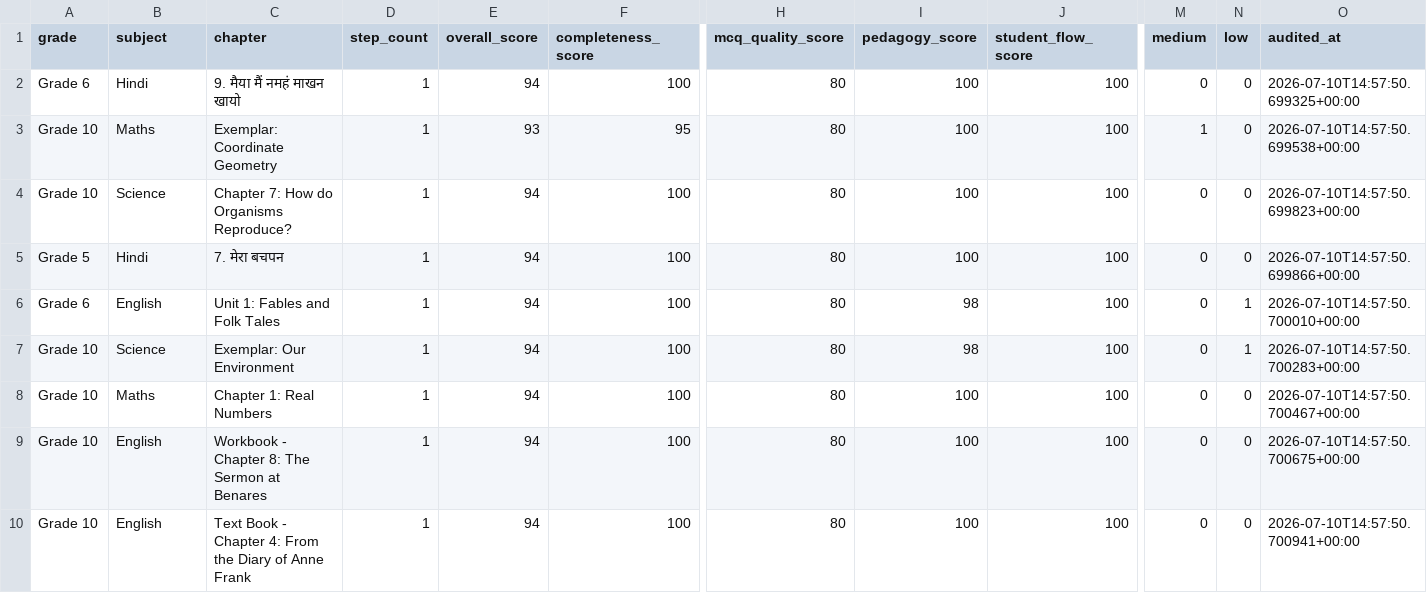
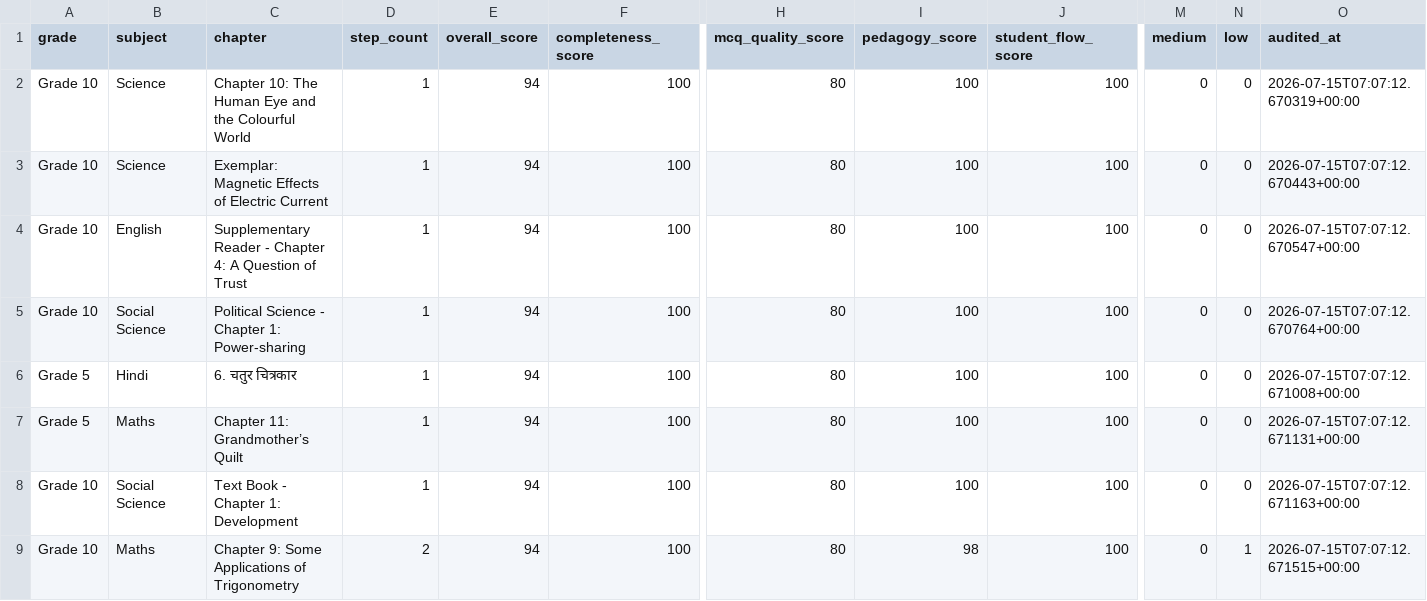
Before and after one commit to pradipbhuyan/likha-poha-ai, a CSV file: backend/reports/lesson_quality/lesson_quality_summary.csv, drawn as a sheet; only a part is shown, gaps mark what is left out; removed rows and columns are numbered as before the commit, all else as after; rows hold the shown columns only; the diff covers the shown part only; the diff names each change by its address in the sheet, - before the commit and + after, or states it on an @@ line.

Commit message:
chore: update lesson quality reports (auto-generated)

```diff
--- a/backend/reports/lesson_quality/lesson_quality_summary.csv
+++ b/backend/reports/lesson_quality/lesson_quality_summary.csv
-A2 (grade): Grade 6
+A2 (grade): Grade 10
-B2 (subject): Hindi
+B2 (subject): Science
-C2 (chapter): 9. मैया मैं नमहं माखन खायो
+C2 (chapter): Chapter 10: The Human Eye and the Colourful World
-O2 (audited_at): 2026-07-10T14:57:50.699325+00:00
+O2 (audited_at): 2026-07-15T07:07:12.670319+00:00
-row 3: Grade 10 | Maths | Exemplar: Coordinate Geometry | 1 | 93 | 95 | 80 | 100 | 100 | 1 | 0 | 2026-07-10T14:57:50.699538+00:00
-C3 (chapter): Chapter 7: How do Organisms Reproduce?
+C3 (chapter): Exemplar: Magnetic Effects of Electric Current
-O3 (audited_at): 2026-07-10T14:57:50.699823+00:00
+O3 (audited_at): 2026-07-15T07:07:12.670443+00:00
-A4 (grade): Grade 5
+A4 (grade): Grade 10
-B4 (subject): Hindi
+B4 (subject): English
-C4 (chapter): 7. मेरा बचपन
+C4 (chapter): Supplementary Reader - Chapter 4: A Question of Trust
-O4 (audited_at): 2026-07-10T14:57:50.699866+00:00
+O4 (audited_at): 2026-07-15T07:07:12.670547+00:00
-A5 (grade): Grade 6
+A5 (grade): Grade 10
-B5 (subject): English
+B5 (subject): Social Science
-C5 (chapter): Unit 1: Fables and Folk Tales
+C5 (chapter): Political Science - Chapter 1: Power-sharing
-I5:I6 (pedagogy_score): 98
+I5:I6 (pedagogy_score): 100
-N5:N6 (low): 1
+N5:N6 (low): 0
-O5 (audited_at): 2026-07-10T14:57:50.700010+00:00
+O5 (audited_at): 2026-07-15T07:07:12.670764+00:00
-A6:A7 (grade): Grade 10
+A6:A7 (grade): Grade 5
-B6 (subject): Science
+B6 (subject): Hindi
-C6 (chapter): Exemplar: Our Environment
+C6 (chapter): 6. चतुर चित्रकार
-O6 (audited_at): 2026-07-10T14:57:50.700283+00:00
+O6 (audited_at): 2026-07-15T07:07:12.671008+00:00
-C7 (chapter): Chapter 1: Real Numbers
+C7 (chapter): Chapter 11: Grandmother’s Quilt
-O7 (audited_at): 2026-07-10T14:57:50.700467+00:00
+O7 (audited_at): 2026-07-15T07:07:12.671131+00:00
-B8 (subject): English
+B8 (subject): Social Science
-C8 (chapter): Workbook - Chapter 8: The Sermon at Benares
+C8 (chapter): Text Book - Chapter 1: Development
-O8 (audited_at): 2026-07-10T14:57:50.700675+00:00
+O8 (audited_at): 2026-07-15T07:07:12.671163+00:00
-B9 (subject): English
+B9 (subject): Maths
-C9 (chapter): Text Book - Chapter 4: From the Diary of Anne Frank
+C9 (chapter): Chapter 9: Some Applications of Trigonometry
-D9 (step_count): 1
+D9 (step_count): 2
-I9 (pedagogy_score): 100
+I9 (pedagogy_score): 98
-N9 (low): 0
+N9 (low): 1
-O9 (audited_at): 2026-07-10T14:57:50.700941+00:00
+O9 (audited_at): 2026-07-15T07:07:12.671515+00:00
```
Also changed, not shown: 1 added row, 1 removed row and 35 edited cells elsewhere in this file, 2 other files.
